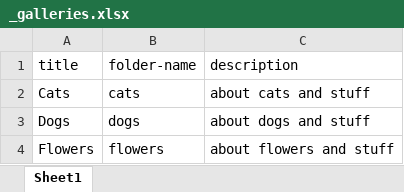
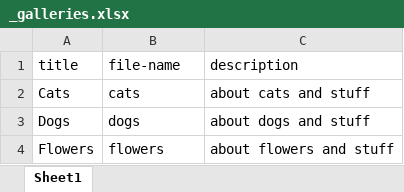
Before and after one commit to Giveback007/AV-cms, an Excel workbook: test-files/galleries/_galleries.xlsx, sheet Sheet1, drawn as a sheet; values as stored, in another font and other column widths than the file's, no borders; charts and pictures not drawn; the diff names each change by its address in the sheet, - before the commit and + after, or states it on an @@ line.

Commit message:
gall items xlsx merges in

```diff
--- a/test-files/galleries/_galleries.xlsx (sheet Sheet1)
+++ b/test-files/galleries/_galleries.xlsx (sheet Sheet1)
-B1: folder-name
+B1: file-name
```
Also changed, not shown: charts or pictures, 5 other files.
